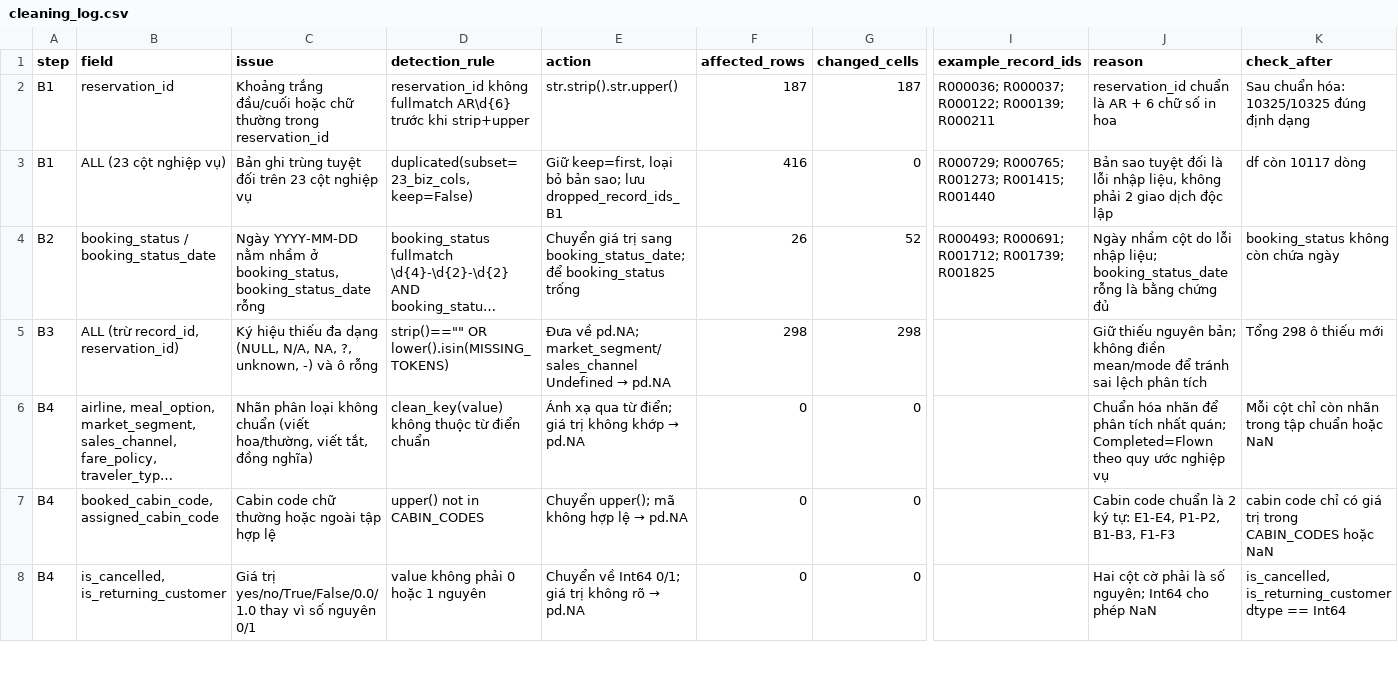
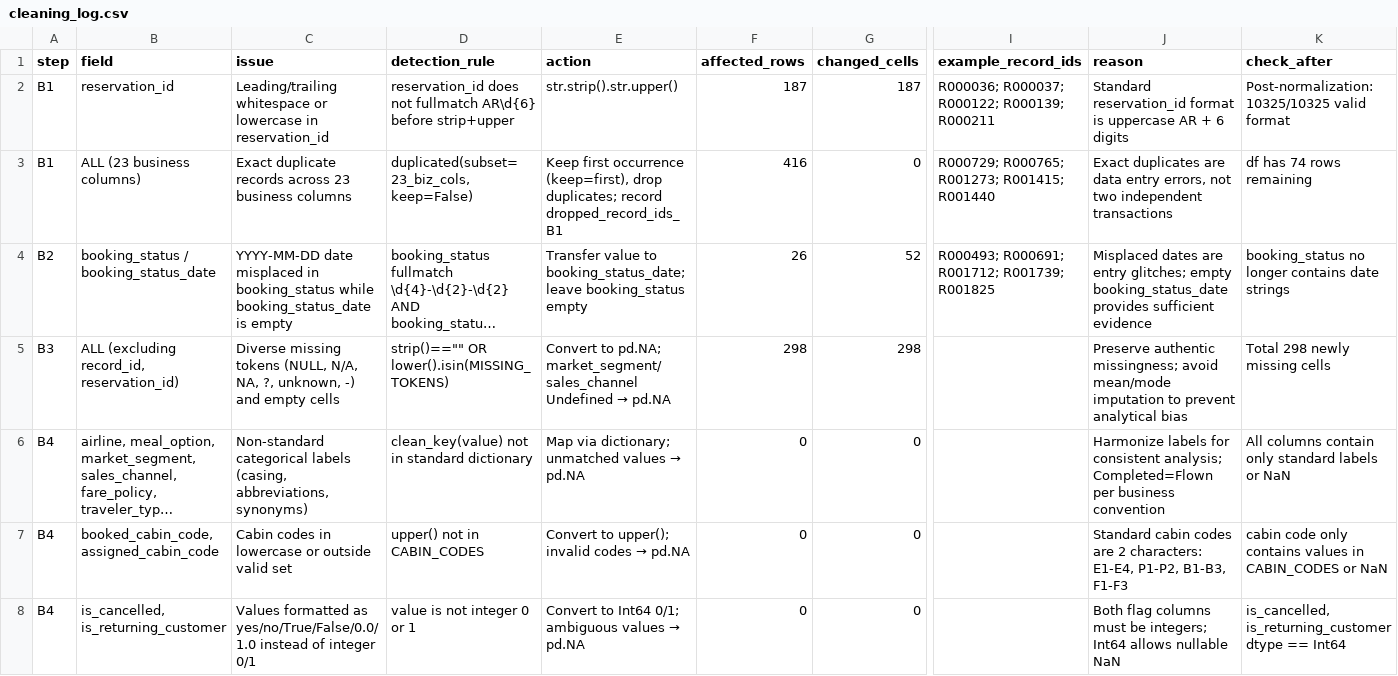
Before and after one commit to tranthetung2301-bit/airline-booking-analysis, a CSV file: outputs/cleaning_log.csv, drawn as a sheet; only a part is shown, gaps mark what is left out; long unchanged cells end in …; the diff covers the shown part only; the diff names each change by its address in the sheet, - before the commit and + after, or states it on an @@ line.

```diff
--- a/outputs/cleaning_log.csv
+++ b/outputs/cleaning_log.csv
-C2 (issue): Khoảng trắng đầu/cuối hoặc chữ thường trong reservation_id
+C2 (issue): Leading/trailing whitespace or lowercase in reservation_id
-D2 (detection_rule): reservation_id không fullmatch AR\d{6} trước khi strip+upper
+D2 (detection_rule): reservation_id does not fullmatch AR\d{6} before strip+upper
-J2 (reason): reservation_id chuẩn là AR + 6 chữ số in hoa
+J2 (reason): Standard reservation_id format is uppercase AR + 6 digits
-K2 (check_after): Sau chuẩn hóa: 10325/10325 đúng định dạng
+K2 (check_after): Post-normalization: 10325/10325 valid format
-B3 (field): ALL (23 cột nghiệp vụ)
+B3 (field): ALL (23 business columns)
-C3 (issue): Bản ghi trùng tuyệt đối trên 23 cột nghiệp vụ
+C3 (issue): Exact duplicate records across 23 business columns
-E3 (action): Giữ keep=first, loại bỏ bản sao; lưu dropped_record_ids_B1
+E3 (action): Keep first occurrence (keep=first), drop duplicates; record dropped_record_ids_B1
-J3 (reason): Bản sao tuyệt đối là lỗi nhập liệu, không phải 2 giao dịch độc lập
+J3 (reason): Exact duplicates are data entry errors, not two independent transactions
-K3 (check_after): df còn 10117 dòng
+K3 (check_after): df has 74 rows remaining
-C4 (issue): Ngày YYYY-MM-DD nằm nhầm ở booking_status, booking_status_date rỗng
+C4 (issue): YYYY-MM-DD date misplaced in booking_status while booking_status_date is empty
-E4 (action): Chuyển giá trị sang booking_status_date; để booking_status trống
+E4 (action): Transfer value to booking_status_date; leave booking_status empty
-J4 (reason): Ngày nhầm cột do lỗi nhập liệu; booking_status_date rỗng là bằng chứng đủ
+J4 (reason): Misplaced dates are entry glitches; empty booking_status_date provides sufficient evidence
-K4 (check_after): booking_status không còn chứa ngày
+K4 (check_after): booking_status no longer contains date strings
-B5 (field): ALL (trừ record_id, reservation_id)
+B5 (field): ALL (excluding record_id, reservation_id)
-C5 (issue): Ký hiệu thiếu đa dạng (NULL, N/A, NA, ?, unknown, -) và ô rỗng
+C5 (issue): Diverse missing tokens (NULL, N/A, NA, ?, unknown, -) and empty cells
-E5 (action): Đưa về pd.NA; market_segment/sales_channel…
+E5 (action): Convert to pd.NA; market_segment/sales_channel…
-J5 (reason): Giữ thiếu nguyên bản; không điền mean/mode để tránh sai lệch phân tích
+J5 (reason): Preserve authentic missingness; avoid mean/mode imputation to prevent analytical bias
-K5 (check_after): Tổng 298 ô thiếu mới
+K5 (check_after): Total 298 newly missing cells
-C6 (issue): Nhãn phân loại không chuẩn (viết hoa/thường, viết tắt, đồng nghĩa)
+C6 (issue): Non-standard categorical labels (casing, abbreviations, synonyms)
-D6 (detection_rule): clean_key(value) không thuộc từ điển chuẩn
+D6 (detection_rule): clean_key(value) not in standard dictionary
@@ E6 (action): Ánh xạ qua từ điển; giá trị không khớp → pd.NA → Map via dictionary; unmatched values → pd.NA @@
-J6 (reason): Chuẩn hóa nhãn để phân tích nhất quán; Completed=Flown theo quy ước nghiệp vụ
+J6 (reason): Harmonize labels for consistent analysis; Completed=Flown per business convention
-K6 (check_after): Mỗi cột chỉ còn nhãn trong tập chuẩn hoặc NaN
+K6 (check_after): All columns contain only standard labels or NaN
-C7 (issue): Cabin code chữ thường hoặc ngoài tập hợp lệ
+C7 (issue): Cabin codes in lowercase or outside valid set
@@ E7 (action): Chuyển upper(); mã không hợp lệ → pd.NA → Convert to upper(); invalid codes → pd.NA @@
-J7 (reason): Cabin code chuẩn là 2 ký tự: E1-E4, P1-P2,…
+J7 (reason): Standard cabin codes are 2 characters: E1-E4, P1-P2,…
-K7 (check_after): cabin code chỉ có giá trị trong CABIN_CODES hoặc NaN
+K7 (check_after): cabin code only contains values in CABIN_CODES or NaN
-C8 (issue): Giá trị yes/no/True/False/0.0/1.0 thay vì số nguyên 0/1
+C8 (issue): Values formatted as yes/no/True/False/0.0/1.0 instead of integer 0/1
-D8 (detection_rule): value không phải 0 hoặc 1 nguyên
+D8 (detection_rule): value is not integer 0 or 1
@@ E8 (action): Chuyển về Int64 0/1; giá trị không rõ → pd.NA → Convert to Int64 0/1; ambiguous values → pd.NA @@
-J8 (reason): Hai cột cờ phải là số nguyên; Int64 cho phép NaN
+J8 (reason): Both flag columns must be integers; Int64 allows nullable NaN
```
Also changed, not shown: 42 edited cells elsewhere in this file, 10 other files.
